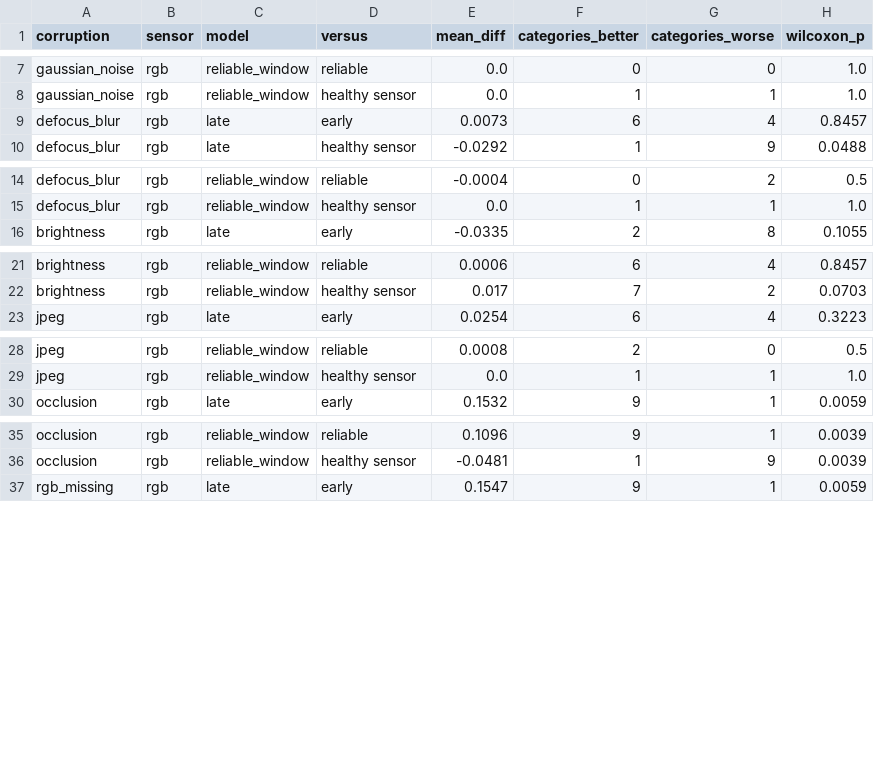
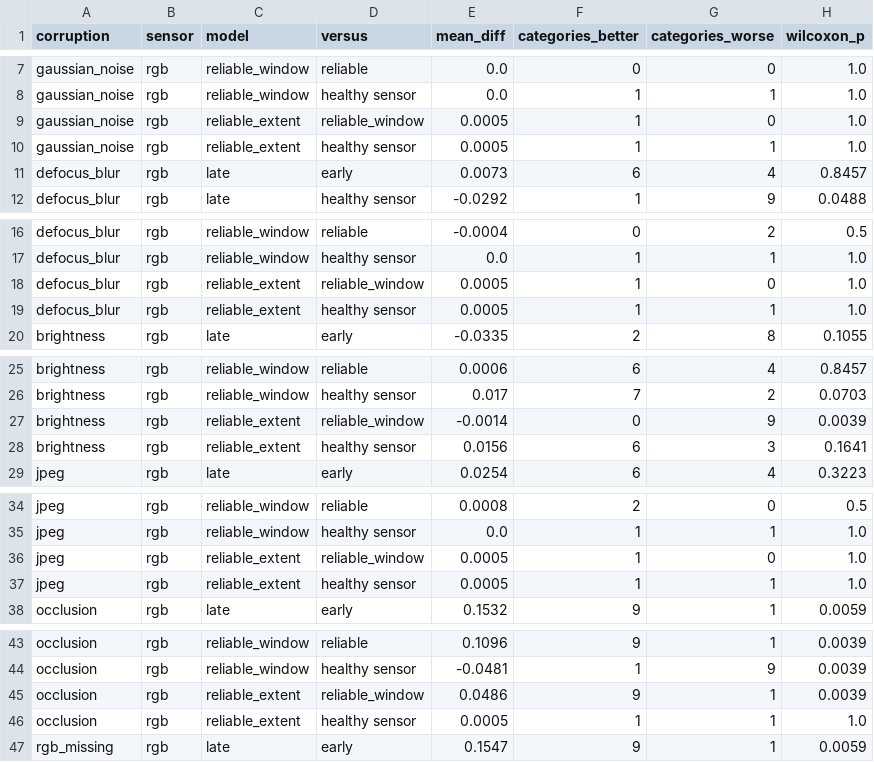
Before and after one commit to borabek/factorylens, a CSV file: results/analysis/robustness_tests.csv, drawn as a sheet; only a part is shown, gaps mark what is left out; the diff covers the shown part only.

```diff
--- a/results/analysis/robustness_tests.csv
+++ b/results/analysis/robustness_tests.csv
@@ -8,2 +8,4 @@ gaussian_noise,rgb,reliable_window,reliable,0.0,0,0,1.0
 gaussian_noise,rgb,reliable_window,healthy sensor,0.0,1,1,1.0
+gaussian_noise,rgb,reliable_extent,reliable_window,0.0005,1,0,1.0
+gaussian_noise,rgb,reliable_extent,healthy sensor,0.0005,1,1,1.0
 defocus_blur,rgb,late,early,0.0073,6,4,0.8457
@@ -15,2 +17,4 @@ defocus_blur,rgb,reliable_window,reliable,-0.0004,0,2,0.5
 defocus_blur,rgb,reliable_window,healthy sensor,0.0,1,1,1.0
+defocus_blur,rgb,reliable_extent,reliable_window,0.0005,1,0,1.0
+defocus_blur,rgb,reliable_extent,healthy sensor,0.0005,1,1,1.0
 brightness,rgb,late,early,-0.0335,2,8,0.1055
@@ -22,2 +26,4 @@ brightness,rgb,reliable_window,reliable,0.0006,6,4,0.8457
 brightness,rgb,reliable_window,healthy sensor,0.017,7,2,0.0703
+brightness,rgb,reliable_extent,reliable_window,-0.0014,0,9,0.0039
+brightness,rgb,reliable_extent,healthy sensor,0.0156,6,3,0.1641
 jpeg,rgb,late,early,0.0254,6,4,0.3223
@@ -29,2 +35,4 @@ jpeg,rgb,reliable_window,reliable,0.0008,2,0,0.5
 jpeg,rgb,reliable_window,healthy sensor,0.0,1,1,1.0
+jpeg,rgb,reliable_extent,reliable_window,0.0005,1,0,1.0
+jpeg,rgb,reliable_extent,healthy sensor,0.0005,1,1,1.0
 occlusion,rgb,late,early,0.1532,9,1,0.0059
@@ -36,2 +44,4 @@ occlusion,rgb,reliable_window,reliable,0.1096,9,1,0.0039
 occlusion,rgb,reliable_window,healthy sensor,-0.0481,1,9,0.0039
+occlusion,rgb,reliable_extent,reliable_window,0.0486,9,1,0.0039
+occlusion,rgb,reliable_extent,healthy sensor,0.0005,1,1,1.0
 rgb_missing,rgb,late,early,0.1547,9,1,0.0059
```
Also changed, not shown: 14 added rows elsewhere in this file, results/analysis/robustness.csv, results/analysis/robustness_summary.csv, 5 other files.
